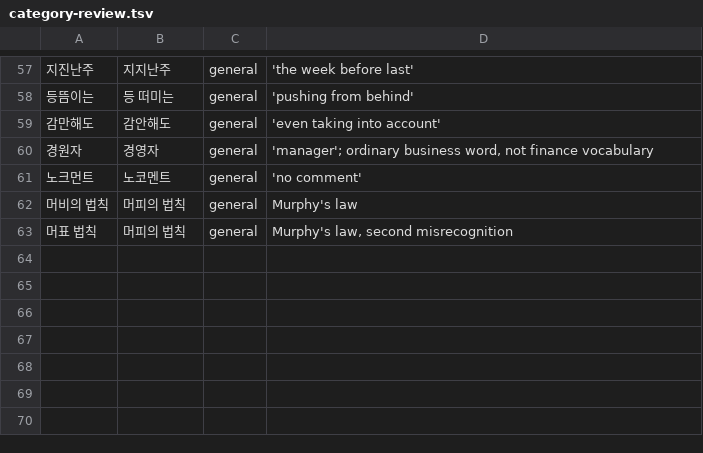
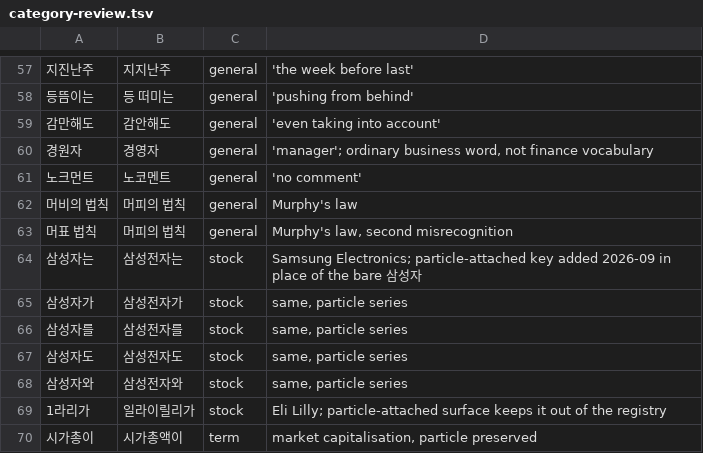
Before and after one commit to woongstardev/ko-finance-asr-corrections, a TSV file: scripts/category-review.tsv, drawn as a sheet; only a part is shown, gaps mark what is left out; the diff names each change by its address in the sheet, - before the commit and + after, or states it on an @@ line.

```diff
--- a/scripts/category-review.tsv
+++ b/scripts/category-review.tsv
+row 64: 삼성자는 | 삼성전자는 | stock | Samsung Electronics; particle-attached key added 2026-09 in place of the bare 삼성자
+row 65: 삼성자가 | 삼성전자가 | stock | same, particle series
+row 66: 삼성자를 | 삼성전자를 | stock | same, particle series
+row 67: 삼성자도 | 삼성전자도 | stock | same, particle series
+row 68: 삼성자와 | 삼성전자와 | stock | same, particle series
+row 69: 1라리가 | 일라이릴리가 | stock | Eli Lilly; particle-attached surface keeps it out of the registry
+row 70: 시가총이 | 시가총액이 | term | market capitalisation, particle preserved
```
Also changed, not shown: 14 other files.
